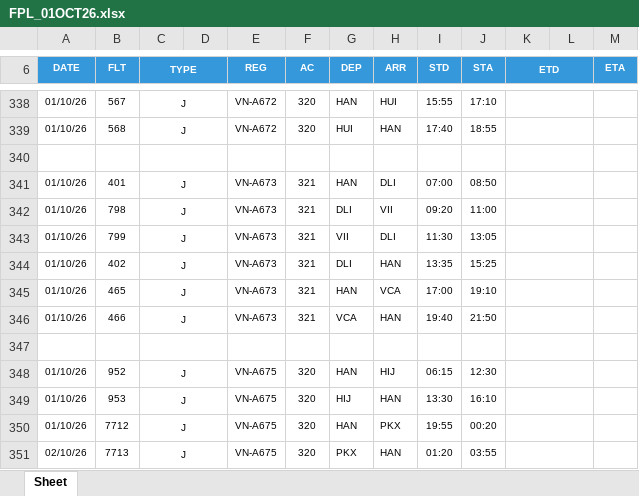
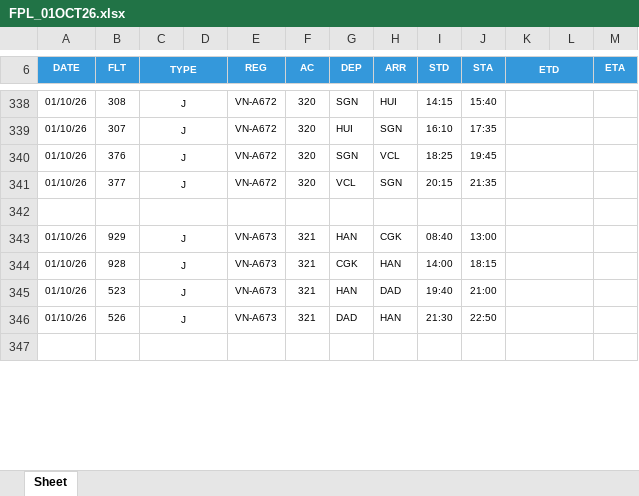
Before and after one commit to tlgsvj/lc, an Excel workbook: Data/FlightPlan/FPL_01OCT26.xlsx, sheet Sheet, drawn as a sheet; only a part is shown, gaps mark what is left out; values as stored, in another font and other column widths than the file's, no borders; charts and pictures not drawn; removed rows and columns are numbered as before the commit, all else as after; the diff covers the shown part only; the diff names each change by its address in the sheet, - before the commit and + after, or states it on an @@ line.

```diff
--- a/Data/FlightPlan/FPL_01OCT26.xlsx (sheet Sheet)
+++ b/Data/FlightPlan/FPL_01OCT26.xlsx (sheet Sheet)
-B338 (FLT): 567
+B338 (FLT): 308
-G338 (DEP): HAN
+G338 (DEP): SGN
-I338 (STD): 15:55
+I338 (STD): 14:15
-J338 (STA): 17:10
+J338 (STA): 15:40
-B339 (FLT): 568
+B339 (FLT): 307
-H339 (ARR): HAN
+H339 (ARR): SGN
-I339 (STD): 17:40
+I339 (STD): 16:10
-J339 (STA): 18:55
+J339 (STA): 17:35
+row 340: 01/10/26 | 376 | J |  | VN-A672 | 320 | SGN | VCL | 18:25 | 19:45
+row 341: 01/10/26 | 377 | J |  | VN-A672 | 320 | VCL | SGN | 20:15 | 21:35
-B343 (FLT): 401
+B343 (FLT): 929
-H343 (ARR): DLI
+H343 (ARR): CGK
-I343 (STD): 07:00
+I343 (STD): 08:40
-J343 (STA): 08:50
+J343 (STA): 13:00
-row 342: 01/10/26 | 798 | J |  | VN-A673 | 321 | DLI | VII | 09:20 | 11:00
-row 343: 01/10/26 | 799 | J |  | VN-A673 | 321 | VII | DLI | 11:30 | 13:05
-B344 (FLT): 402
+B344 (FLT): 928
-G344 (DEP): DLI
+G344 (DEP): CGK
-I344 (STD): 13:35
+I344 (STD): 14:00
-J344 (STA): 15:25
+J344 (STA): 18:15
-B345 (FLT): 465
+B345 (FLT): 523
-H345 (ARR): VCA
+H345 (ARR): DAD
-I345 (STD): 17:00
+I345 (STD): 19:40
-J345 (STA): 19:10
+J345 (STA): 21:00
-B346 (FLT): 466
+B346 (FLT): 526
-G346 (DEP): VCA
+G346 (DEP): DAD
-I346 (STD): 19:40
+I346 (STD): 21:30
-J346 (STA): 21:50
+J346 (STA): 22:50
-row 348: 01/10/26 | 952 | J |  | VN-A675 | 320 | HAN | HIJ | 06:15 | 12:30
-row 349: 01/10/26 | 953 | J |  | VN-A675 | 320 | HIJ | HAN | 13:30 | 16:10
-row 350: 01/10/26 | 7712 | J |  | VN-A675 | 320 | HAN | PKX | 19:55 | 00:20
-row 351: 02/10/26 | 7713 | J |  | VN-A675 | 320 | PKX | HAN | 01:20 | 03:55
```
Also changed, not shown: 58 added rows, 51 removed rows and 497 edited cells elsewhere in this sheet, charts or pictures.
